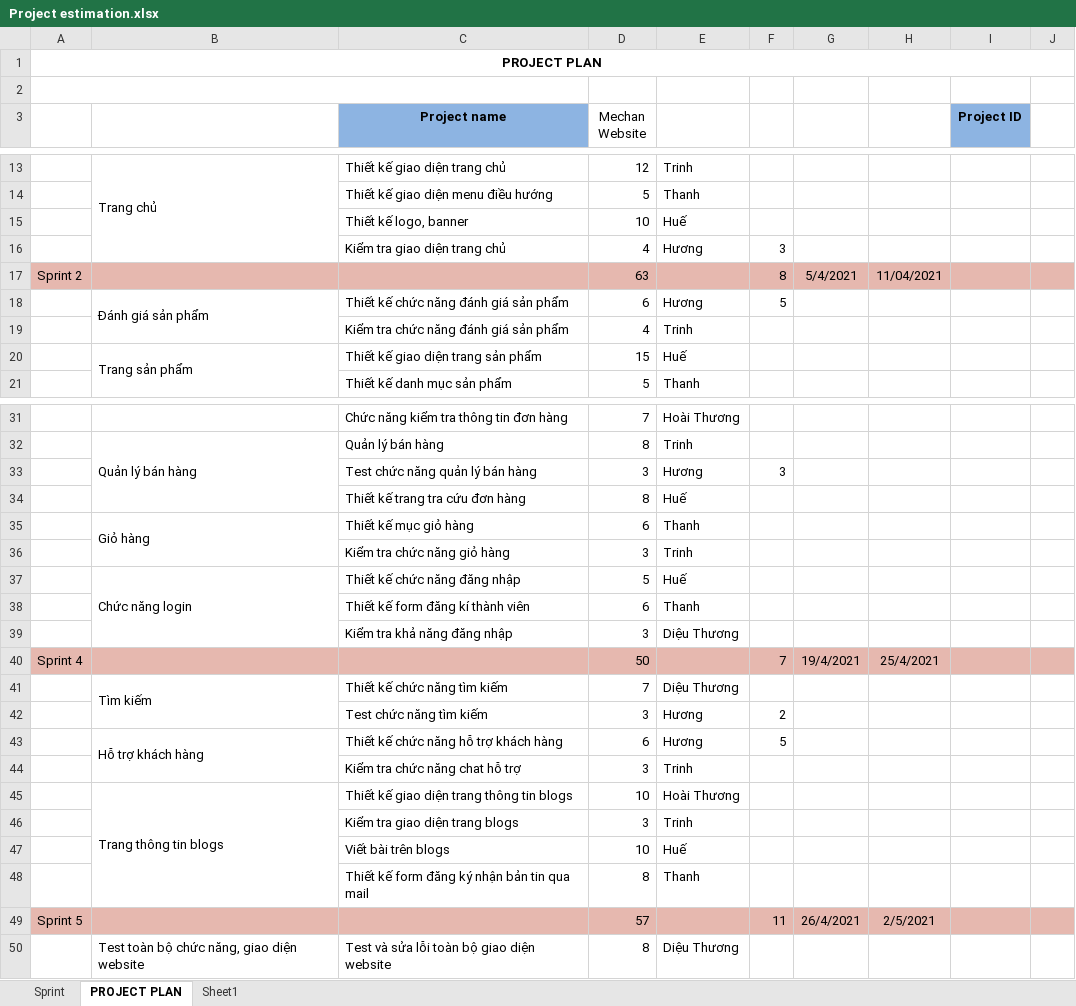
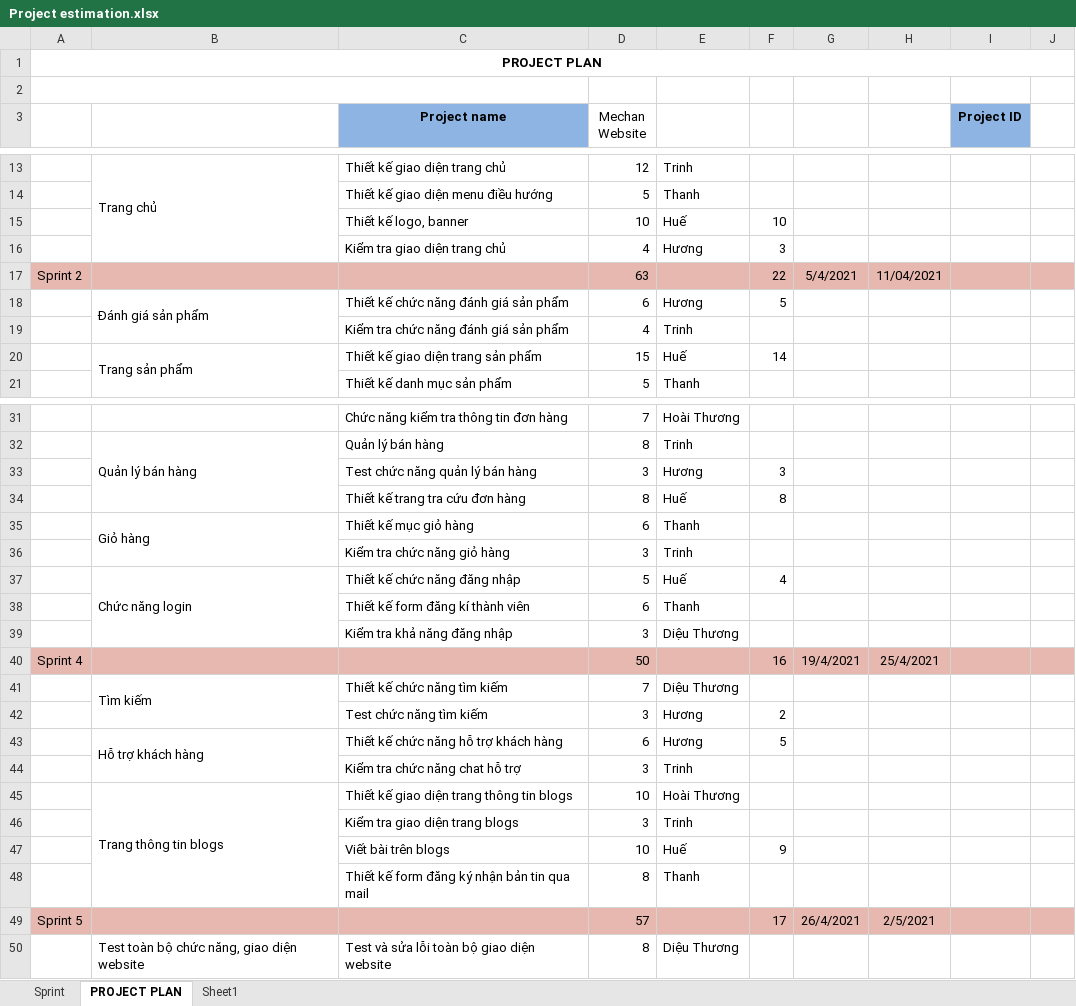
Before and after one commit to huongctd/44K223.02, an Excel workbook: Project estimation.xlsx, sheet PROJECT PLAN, drawn as a sheet; only a part is shown, gaps mark what is left out; values as stored, in another font and other column widths than the file's, no borders; the diff covers the shown part only; the diff names each change by its address in the sheet, - before the commit and + after, or states it on an @@ line.

```diff
--- a/Project estimation.xlsx (sheet PROJECT PLAN)
+++ b/Project estimation.xlsx (sheet PROJECT PLAN)
-F15: (empty)
+F15: 10
-F17: 8
+F17: 22
-F20: (empty)
+F20: 14
-F34: (empty)
+F34: 8
-F37: (empty)
+F37: 4
-F40: 7
+F40: 16
-F47: (empty)
+F47: 9
-F49: 11
+F49: 17
```
Also changed, not shown: 5 edited cells elsewhere in this sheet, 1 other file.
